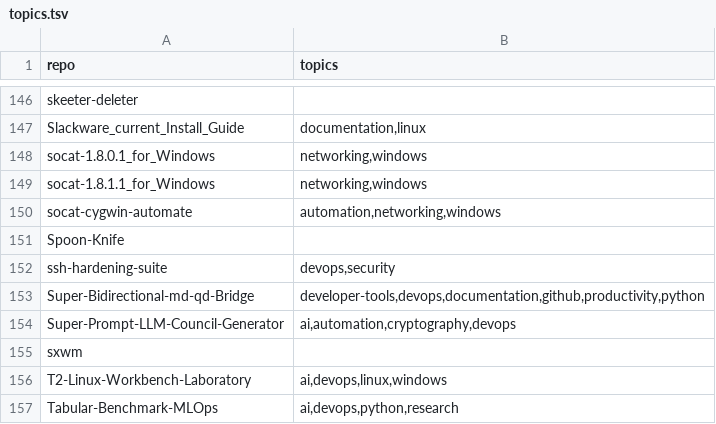
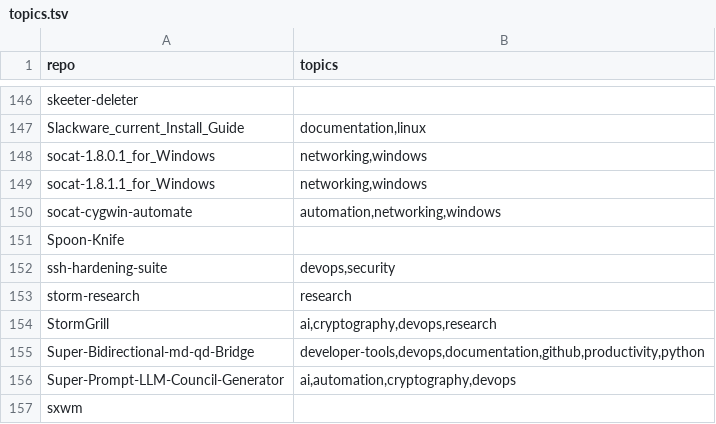
Before and after one commit to valorisa/Github-Portfolio-Taxonomy, a TSV file: inventory/topics.tsv, drawn as a sheet; only a part is shown, gaps mark what is left out; the shorter side is filled out with more unchanged rows.

```diff
--- a/inventory/topics.tsv
+++ b/inventory/topics.tsv
@@ -152,2 +152,4 @@ Spoon-Knife
 ssh-hardening-suite	devops,security
+storm-research	research
+StormGrill	ai,cryptography,devops,research
 Super-Bidirectional-md-qd-Bridge	developer-tools,devops,documentation,github,productivity,python
```
Also changed, not shown: 3 other files.
